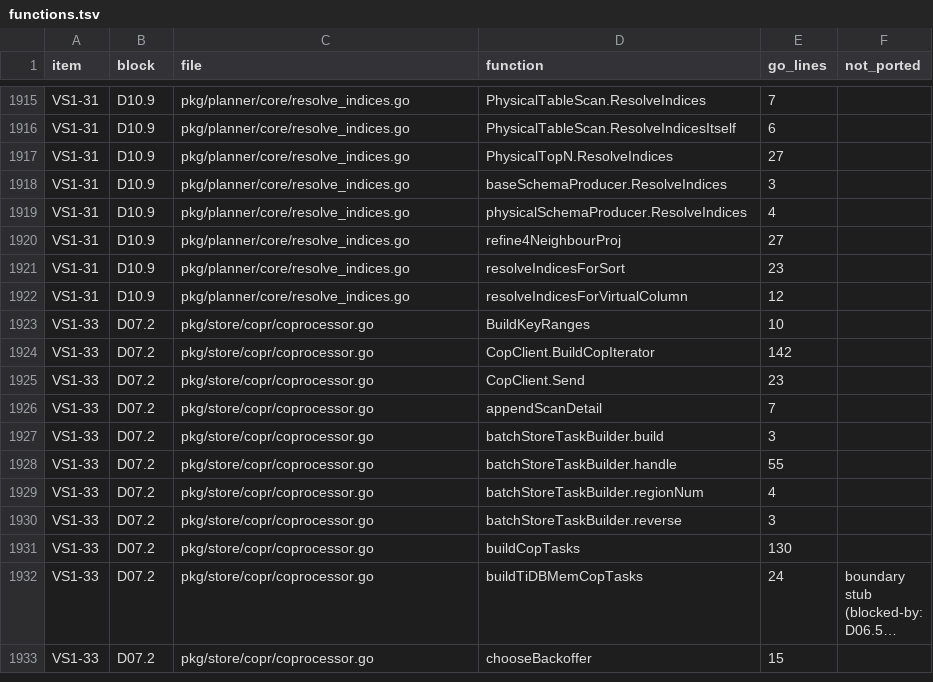
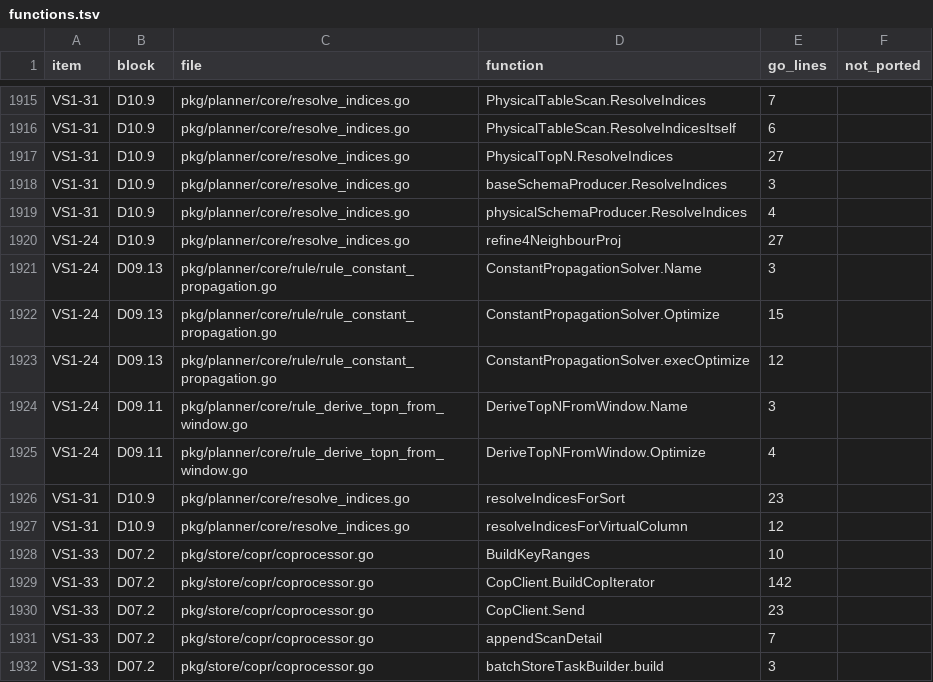
Before and after one commit to dulao5/tidb-rs, a TSV file: specs/VS1-vertical-slice/functions.tsv, drawn as a sheet; only a part is shown, gaps mark what is left out; the shorter side is filled out with more unchanged rows; long unchanged cells end in ….

```diff
--- a/specs/VS1-vertical-slice/functions.tsv
+++ b/specs/VS1-vertical-slice/functions.tsv
@@ -1919,3 +1919,8 @@ VS1-31	D10.9	pkg/planner/core/resolve_indices.go	baseSchemaProducer.ResolveIndic
 VS1-31	D10.9	pkg/planner/core/resolve_indices.go	physicalSchemaProducer.ResolveIndices	4	
-VS1-31	D10.9	pkg/planner/core/resolve_indices.go	refine4NeighbourProj	27	
+VS1-24	D10.9	pkg/planner/core/resolve_indices.go	refine4NeighbourProj	27	
+VS1-24	D09.13	pkg/planner/core/rule/rule_constant_propagation.go	ConstantPropagationSolver.Name	3	
+VS1-24	D09.13	pkg/planner/core/rule/rule_constant_propagation.go	ConstantPropagationSolver.Optimize	15	
+VS1-24	D09.13	pkg/planner/core/rule/rule_constant_propagation.go	ConstantPropagationSolver.execOptimize	12	
+VS1-24	D09.11	pkg/planner/core/rule_derive_topn_from_window.go	DeriveTopNFromWindow.Name	3	
+VS1-24	D09.11	pkg/planner/core/rule_derive_topn_from_window.go	DeriveTopNFromWindow.Optimize	4	
 VS1-31	D10.9	pkg/planner/core/resolve_indices.go	resolveIndicesForSort	23	
```
Also changed, not shown: 45 other files.
